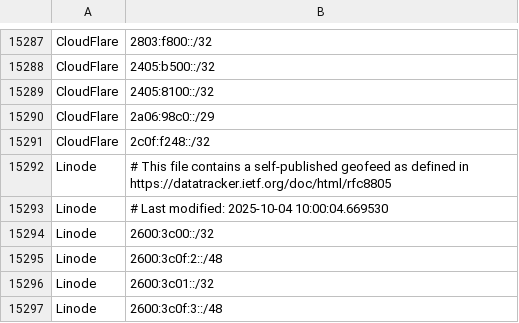
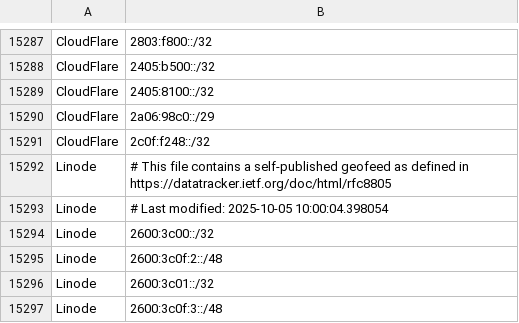
Before and after one commit to hexydec/ip-ranges, a CSV file: output/datacentres-ipv6.csv, drawn as a sheet; only a part is shown, gaps mark what is left out.

```diff
--- a/output/datacentres-ipv6.csv
+++ b/output/datacentres-ipv6.csv
@@ -15292,3 +15292,3 @@ CloudFlare,2c0f:f248::/32
 Linode,"# This file contains a self-published geofeed as defined in https://datatracker.ietf.org/doc/html/rfc8805"
-Linode,"# Last modified: 2025-10-04 10:00:04.669530"
+Linode,"# Last modified: 2025-10-05 10:00:04.398054"
 Linode,2600:3c00::/32
```
Also changed, not shown: 4 other files.
